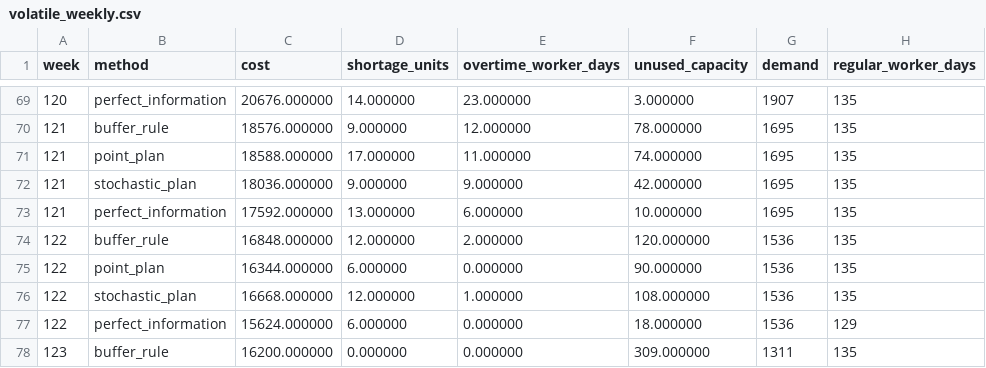
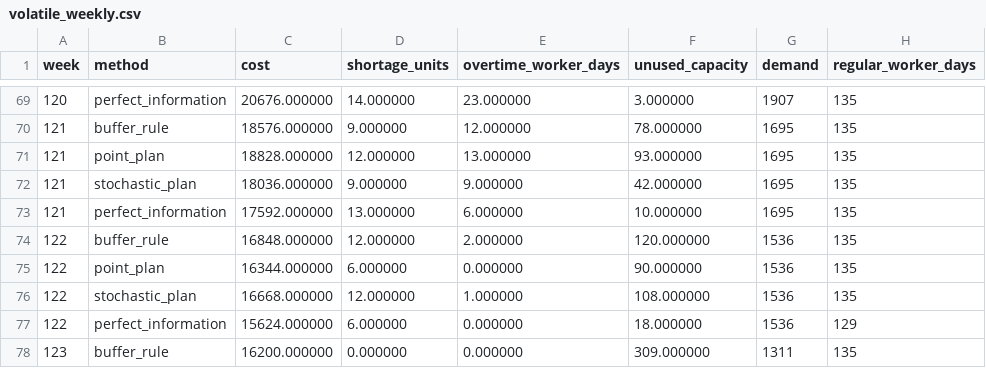
Before and after one commit to mpgibb/operational-planning, a CSV file: results/volatile_weekly.csv, drawn as a sheet; only a part is shown, gaps mark what is left out.

```diff
--- a/results/volatile_weekly.csv
+++ b/results/volatile_weekly.csv
@@ -70,3 +70,3 @@ week,method,cost,shortage_units,overtime_worker_days,unused_capacity,demand,regu
 121,buffer_rule,18576.000000,9.000000,12.000000,78.000000,1695,135
-121,point_plan,18588.000000,17.000000,11.000000,74.000000,1695,135
+121,point_plan,18828.000000,12.000000,13.000000,93.000000,1695,135
 121,stochastic_plan,18036.000000,9.000000,9.000000,42.000000,1695,135
```
Also changed, not shown: results/stable_daily_decisions.csv, results/surge_daily_decisions.csv, 7 other files.
